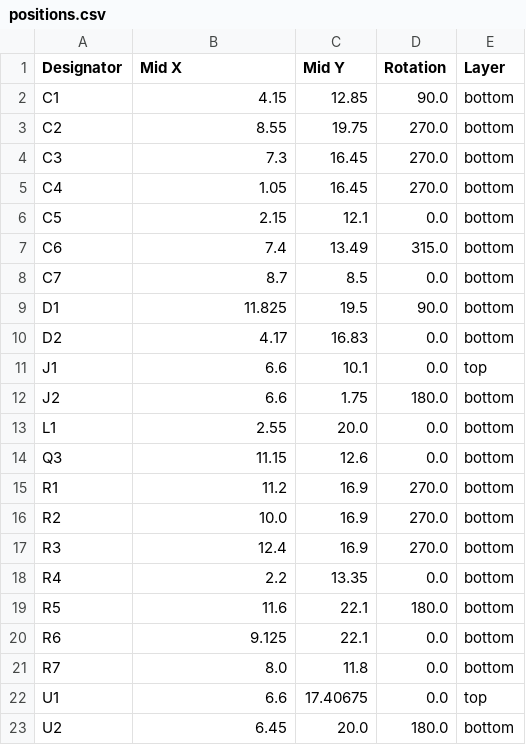
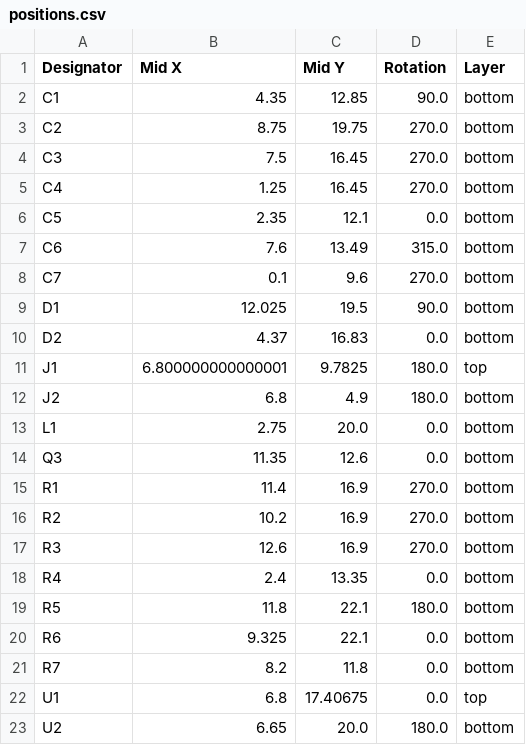
Before and after one commit to revk/ESP32-Faikin, a CSV file: PCB/Daikin/production/positions.csv, drawn as a sheet.

Commit message:
New connector - matching what is on a Daikin

```diff
--- a/PCB/Daikin/production/positions.csv
+++ b/PCB/Daikin/production/positions.csv
@@ -1,23 +1,23 @@
 Designator,Mid X,Mid Y,Rotation,Layer
-C1,4.15,12.85,90.0,bottom
-C2,8.55,19.75,270.0,bottom
-C3,7.3,16.45,270.0,bottom
-C4,1.05,16.45,270.0,bottom
-C5,2.15,12.1,0.0,bottom
-C6,7.4,13.49,315.0,bottom
-C7,8.7,8.5,0.0,bottom
-D1,11.825,19.5,90.0,bottom
-D2,4.17,16.83,0.0,bottom
-J1,6.6,10.1,0.0,top
-J2,6.6,1.75,180.0,bottom
-L1,2.55,20.0,0.0,bottom
-Q3,11.15,12.6,0.0,bottom
-R1,11.2,16.9,270.0,bottom
-R2,10.0,16.9,270.0,bottom
-R3,12.4,16.9,270.0,bottom
-R4,2.2,13.35,0.0,bottom
-R5,11.6,22.1,180.0,bottom
-R6,9.125,22.1,0.0,bottom
-R7,8.0,11.8,0.0,bottom
-U1,6.6,17.40675,0.0,top
-U2,6.45,20.0,180.0,bottom
+C1,4.35,12.85,90.0,bottom
+C2,8.75,19.75,270.0,bottom
+C3,7.5,16.45,270.0,bottom
+C4,1.25,16.45,270.0,bottom
+C5,2.35,12.1,0.0,bottom
+C6,7.6,13.49,315.0,bottom
+C7,0.1,9.6,270.0,bottom
+D1,12.025,19.5,90.0,bottom
+D2,4.37,16.83,0.0,bottom
+J1,6.800000000000001,9.7825,180.0,top
+J2,6.8,4.9,180.0,bottom
+L1,2.75,20.0,0.0,bottom
+Q3,11.35,12.6,0.0,bottom
+R1,11.4,16.9,270.0,bottom
+R2,10.2,16.9,270.0,bottom
+R3,12.6,16.9,270.0,bottom
+R4,2.4,13.35,0.0,bottom
+R5,11.8,22.1,180.0,bottom
+R6,9.325,22.1,0.0,bottom
+R7,8.2,11.8,0.0,bottom
+U1,6.8,17.40675,0.0,top
+U2,6.65,20.0,180.0,bottom
```
Also changed, not shown: 8 other files.
